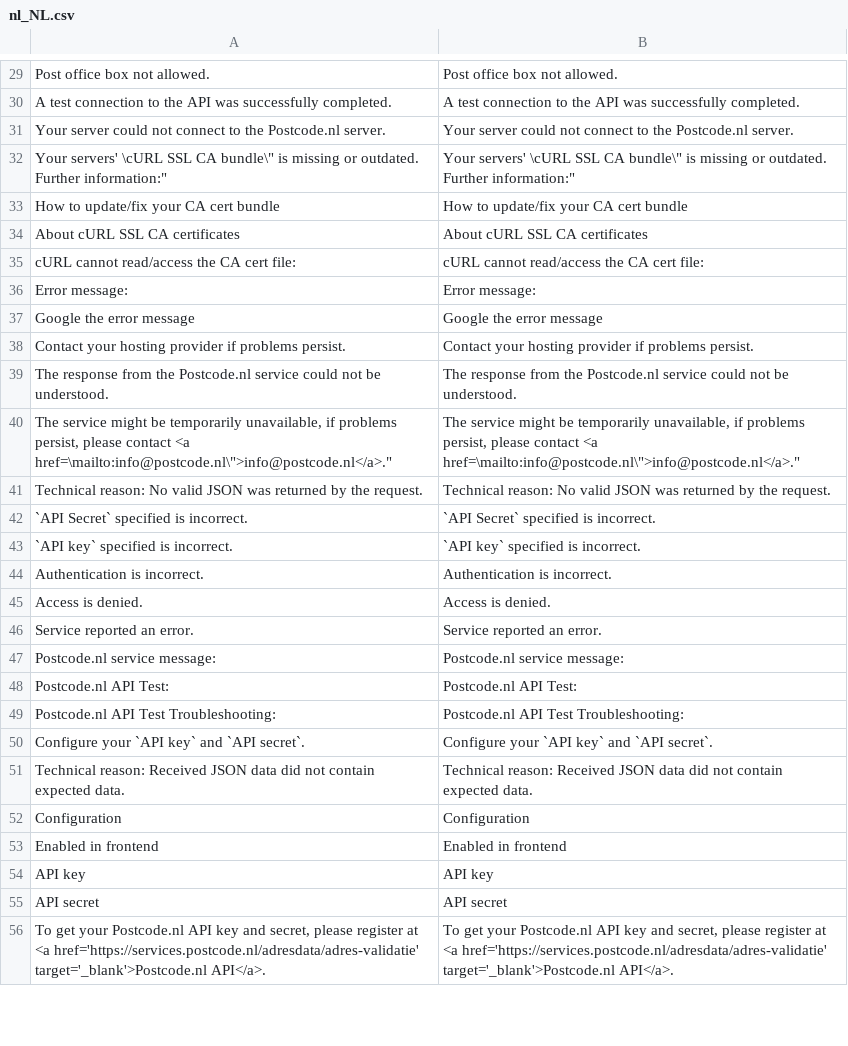
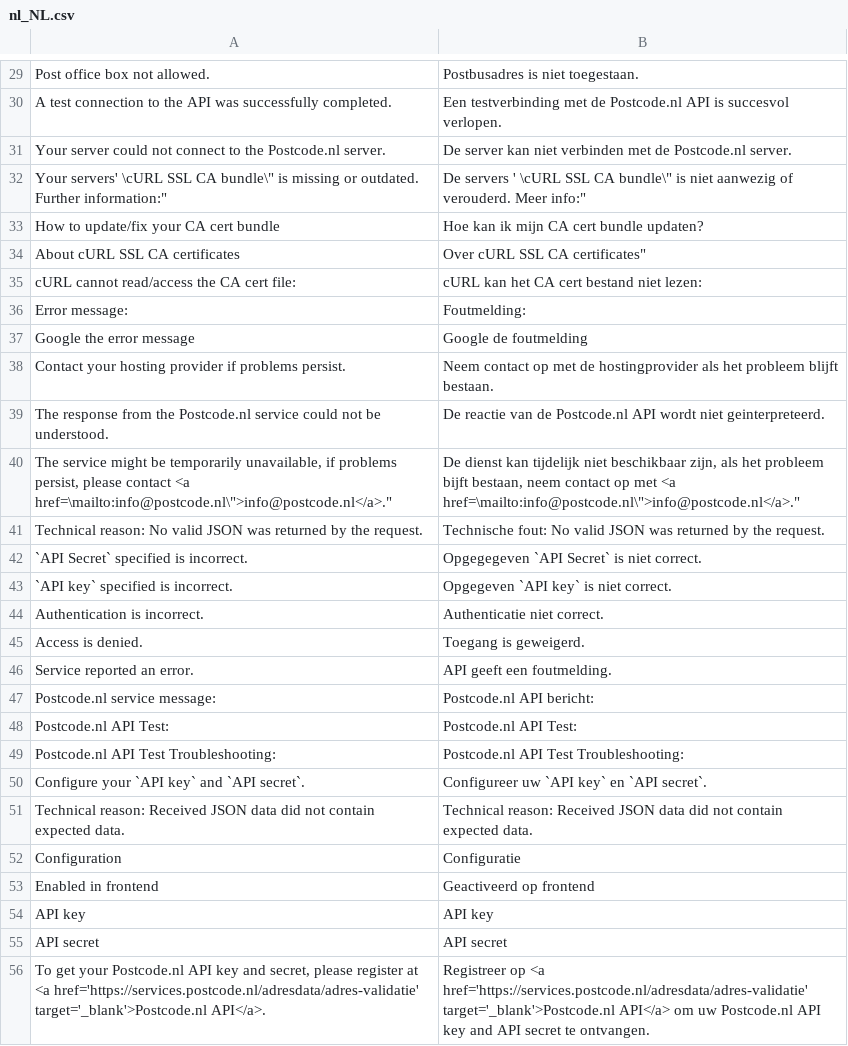
Before and after one commit to wezzco/postcode-m2, a CSV file: i18n/nl_NL.csv, drawn as a sheet; only a part is shown, gaps mark what is left out; the diff covers the shown part only.

```diff
--- a/i18n/nl_NL.csv
+++ b/i18n/nl_NL.csv
@@ -29,28 +29,28 @@
-"Post office box not allowed.","Post office box not allowed."
-"A test connection to the API was successfully completed.","A test connection to the API was successfully completed."
-"Your server could not connect to the Postcode.nl server.","Your server could not connect to the Postcode.nl server."
-"Your servers' \"cURL SSL CA bundle\" is missing or outdated. Further information:", "Your servers' \"cURL SSL CA bundle\" is missing or outdated. Further information:"
-"How to update/fix your CA cert bundle","How to update/fix your CA cert bundle"
-"About cURL SSL CA certificates","About cURL SSL CA certificates"
-"cURL cannot read/access the CA cert file:","cURL cannot read/access the CA cert file:"
-"Error message:","Error message:"
-"Google the error message","Google the error message"
-"Contact your hosting provider if problems persist.","Contact your hosting provider if problems persist."
-"The response from the Postcode.nl service could not be understood.","The response from the Postcode.nl service could not be understood."
-"The service might be temporarily unavailable, if problems persist, please contact <a href=\"mailto:info@postcode.nl\">info@postcode.nl</a>.","The service might be temporarily unavailable, if problems persist, please contact <a href=\"mailto:info@postcode.nl\">info@postcode.nl</a>."
-"Technical reason: No valid JSON was returned by the request.","Technical reason: No valid JSON was returned by the request."
-"`API Secret` specified is incorrect.","`API Secret` specified is incorrect."
-"`API key` specified is incorrect.","`API key` specified is incorrect."
-"Authentication is incorrect.","Authentication is incorrect."
-"Access is denied.","Access is denied."
-"Service reported an error.","Service reported an error."
-"Postcode.nl service message:","Postcode.nl service message:"
+"Post office box not allowed.","Postbusadres is niet toegestaan."
+"A test connection to the API was successfully completed.","Een testverbinding met de Postcode.nl API is succesvol verlopen."
+"Your server could not connect to the Postcode.nl server.","De server kan niet verbinden met de Postcode.nl server."
+"Your servers' \"cURL SSL CA bundle\" is missing or outdated. Further information:", "De servers ' \"cURL SSL CA bundle\" is niet aanwezig of verouderd. Meer info:"
+"How to update/fix your CA cert bundle","Hoe kan ik mijn CA cert bundle updaten?"
+"About cURL SSL CA certificates",Over cURL SSL CA certificates"
+"cURL cannot read/access the CA cert file:","cURL kan het CA cert bestand niet lezen:"
+"Error message:","Foutmelding:"
+"Google the error message","Google de foutmelding"
+"Contact your hosting provider if problems persist.","Neem contact op met de hostingprovider als het probleem blijft bestaan."
+"The response from the Postcode.nl service could not be understood.","De reactie van de  Postcode.nl API wordt niet geinterpreteerd."
+"The service might be temporarily unavailable, if problems persist, please contact <a href=\"mailto:info@postcode.nl\">info@postcode.nl</a>.","De dienst kan tijdelijk niet beschikbaar zijn, als het probleem bijft bestaan, neem contact op met <a href=\"mailto:info@postcode.nl\">info@postcode.nl</a>."
+"Technical reason: No valid JSON was returned by the request.","Technische fout: No valid JSON was returned by the request."
+"`API Secret` specified is incorrect.","Opgegegeven `API Secret` is niet correct."
+"`API key` specified is incorrect.","Opgegeven `API key` is niet correct."
+"Authentication is incorrect.","Authenticatie niet correct."
+"Access is denied.","Toegang is geweigerd."
+"Service reported an error.","API geeft een foutmelding."
+"Postcode.nl service message:","Postcode.nl API bericht:"
 "Postcode.nl API Test: ","Postcode.nl API Test: "
 "Postcode.nl API Test Troubleshooting: ","Postcode.nl API Test Troubleshooting: "
-"Configure your `API key` and `API secret`.","Configure your `API key` and `API secret`."
+"Configure your `API key` and `API secret`.","Configureer uw `API key` en `API secret`."
 "Technical reason: Received JSON data did not contain expected data.","Technical reason: Received JSON data did not contain expected data."
-"Configuration","Configuration"
-"Enabled in frontend","Enabled in frontend"
+"Configuration","Configuratie"
+"Enabled in frontend","Geactiveerd op frontend"
 "API key","API key"
 "API secret","API secret"
-"To get your Postcode.nl API key and secret, please register at <a href='https://services.postcode.nl/adresdata/adres-validatie' target='_blank'>Postcode.nl API</a>.","To get your Postcode.nl API key and secret, please register at <a href='https://services.postcode.nl/adresdata/adres-validatie' target='_blank'>Postcode.nl API</a>."
+"To get your Postcode.nl API key and secret, please register at <a href='https://services.postcode.nl/adresdata/adres-validatie' target='_blank'>Postcode.nl API</a>.","Registreer op <a href='https://services.postcode.nl/adresdata/adres-validatie' target='_blank'>Postcode.nl API</a> om uw Postcode.nl API key and API secret te ontvangen."
```
Also changed, not shown: 42 edited cells elsewhere in this file.
